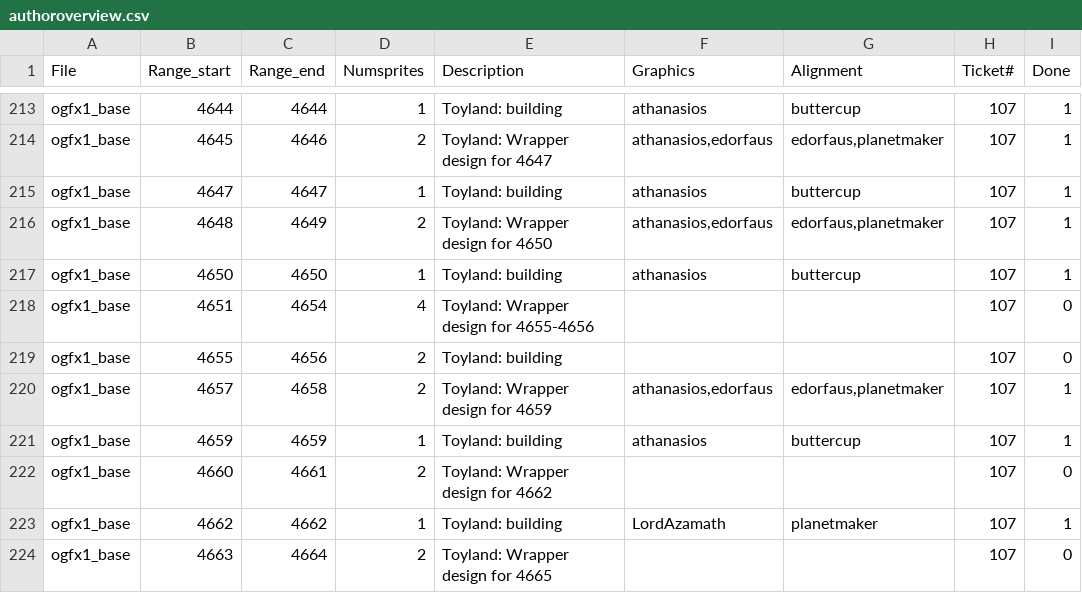
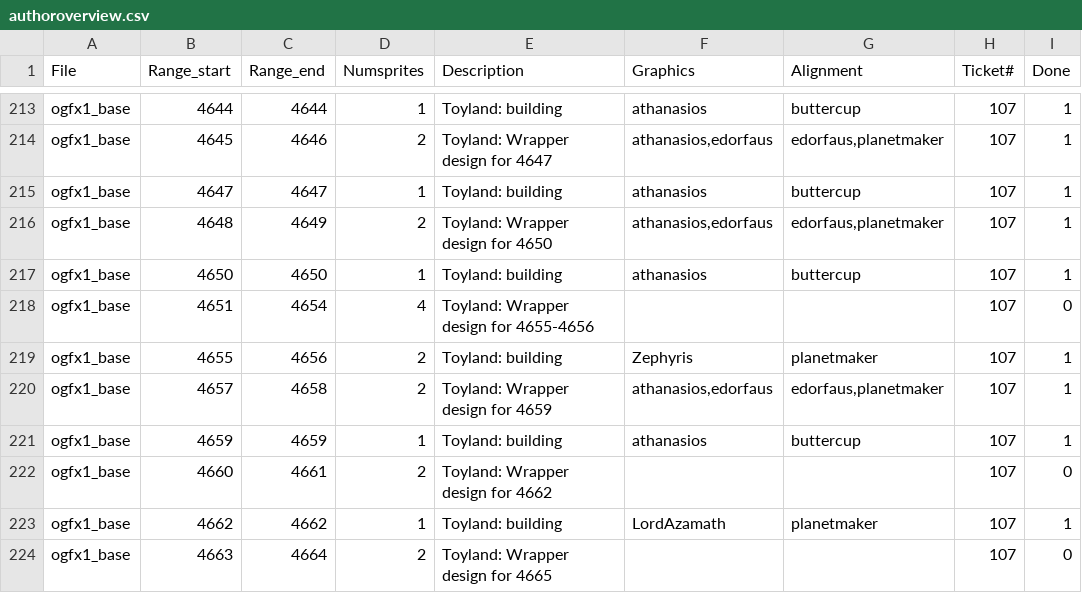
Before and after one commit to OpenTTD/OpenGFX, a CSV file: docs/authoroverview.csv, drawn as a sheet; only a part is shown, gaps mark what is left out.

Commit message:
Feature: Add boot-like house (Graphics by Zephyris, part of issue #107)

```diff
--- a/docs/authoroverview.csv
+++ b/docs/authoroverview.csv
@@ -218,3 +218,3 @@ ogfx1_base;4650;4650;1;Toyland: building;athanasios;buttercup;107;1
 ogfx1_base;4651;4654;4;Toyland: Wrapper design for 4655-4656;;;107;0
-ogfx1_base;4655;4656;2;Toyland: building;;;107;0
+ogfx1_base;4655;4656;2;Toyland: building;Zephyris;planetmaker;107;1
 ogfx1_base;4657;4658;2;Toyland: Wrapper design for 4659;athanasios,edorfaus;edorfaus,planetmaker;107;1
```
Also changed, not shown: 3 other files.
